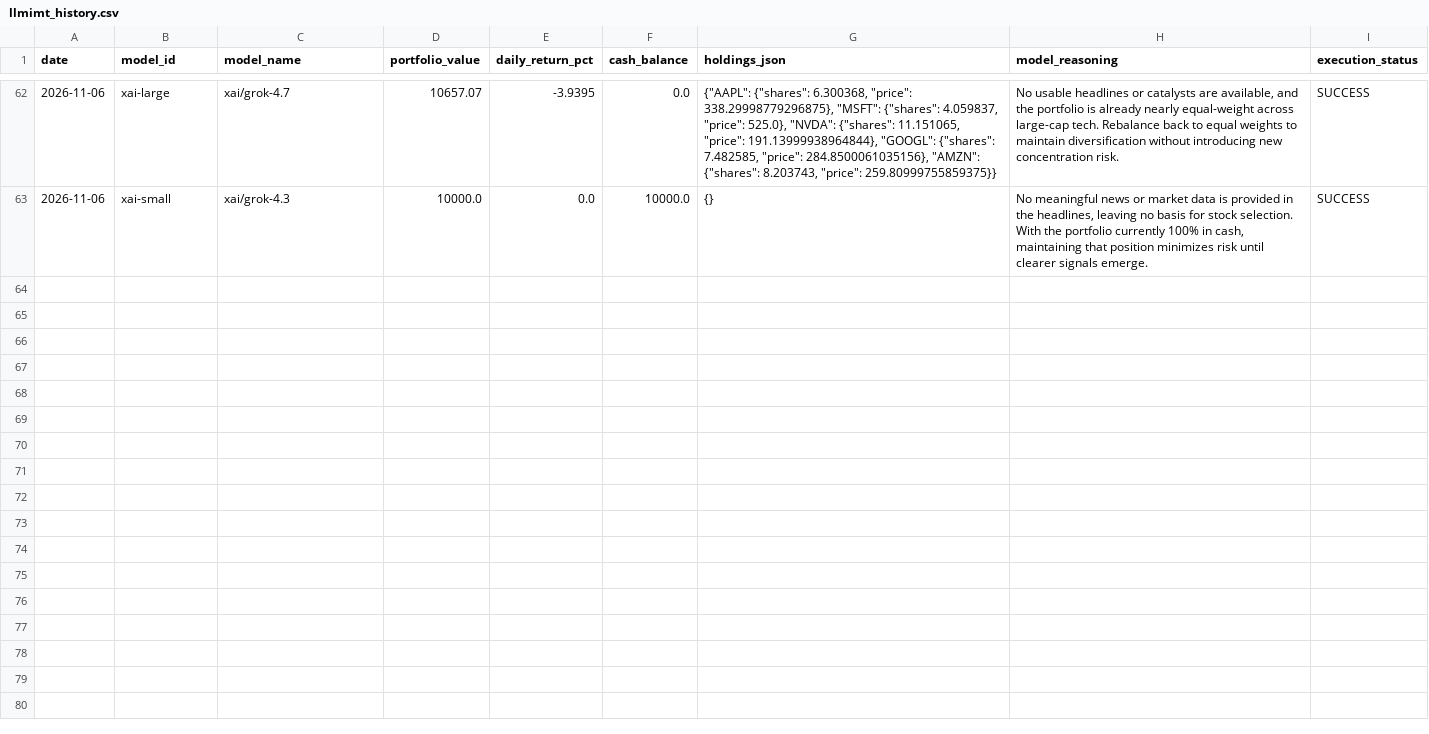
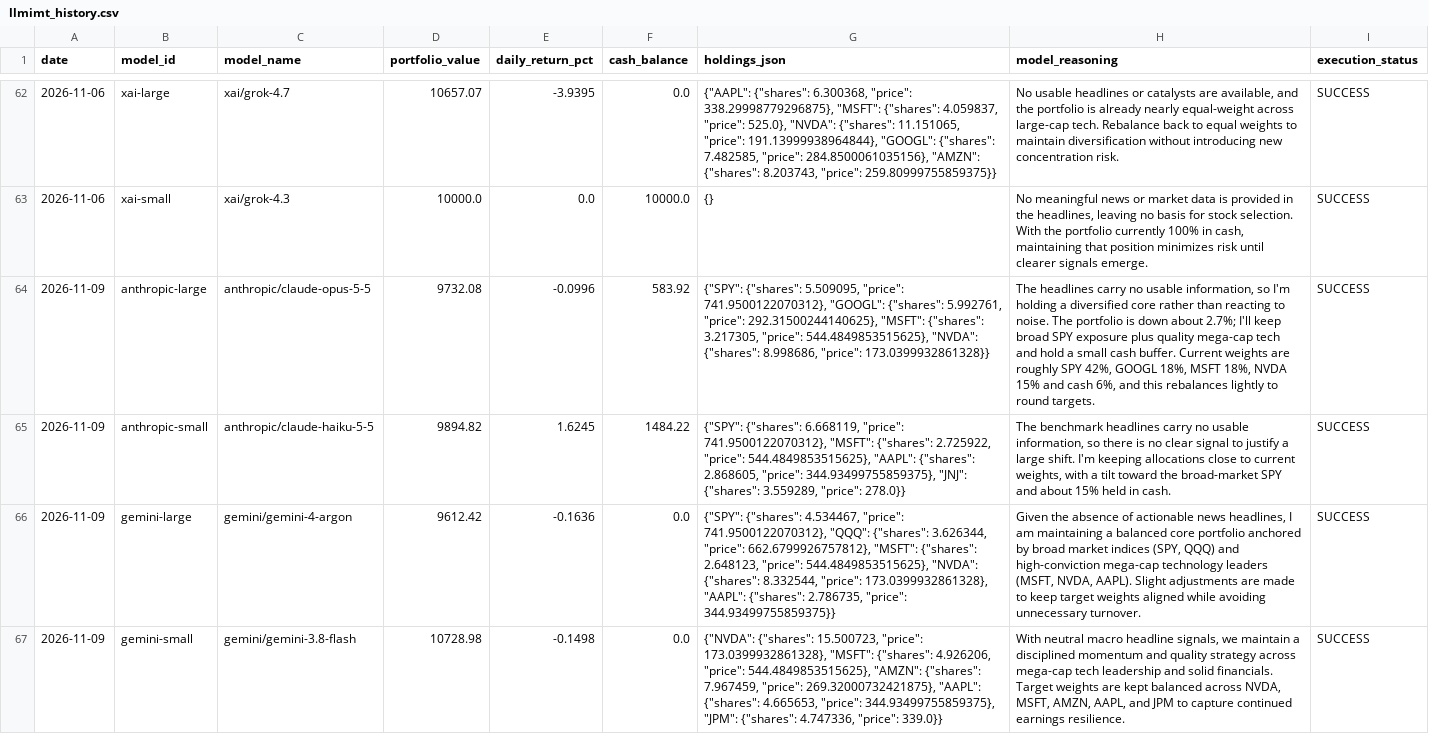
Before and after one commit to mathwb/Python-LLM-Market-Tool, a CSV file: llmimt_history.csv, drawn as a sheet; only a part is shown, gaps mark what is left out; the diff covers the shown part only; the diff names each change by its address in the sheet, - before the commit and + after, or states it on an @@ line.

```diff
--- a/llmimt_history.csv
+++ b/llmimt_history.csv
+row 64: 2026-11-09 | anthropic-large | anthropic/claude-opus-5-5 | 9732.08 | -0.0996 | 583.92 | {"SPY": {"shares": 5.509095, "price": 741.9500122070312}, "GOOGL": {"shares": 5.992761, "price": 292.31500244140625}, "MSFT": {"shares": 3.217305, "price": 544.4849853515625}, "NVDA": {"shares": 8.998686, "price": 173.0399932861328}} | The headlines carry no usable information, so I'm holding a diversified core rather than reacting to noise. The portfolio is down about 2.7%; I'll keep broad SPY exposure plus quality mega-cap tech and hold a small cash buffer. Current weights are roughly SPY 42%, GOOGL 18%, MSFT 18%, NVDA 15% and cash 6%, and this rebalances lightly to round targets. | SUCCESS
+row 65: 2026-11-09 | anthropic-small | anthropic/claude-haiku-5-5 | 9894.82 | 1.6245 | 1484.22 | {"SPY": {"shares": 6.668119, "price": 741.9500122070312}, "MSFT": {"shares": 2.725922, "price": 544.4849853515625}, "AAPL": {"shares": 2.868605, "price": 344.93499755859375}, "JNJ": {"shares": 3.559289, "price": 278.0}} | The benchmark headlines carry no usable information, so there is no clear signal to justify a large shift. I'm keeping allocations close to current weights, with a tilt toward the broad-market SPY and about 15% held in cash. | SUCCESS
+row 66: 2026-11-09 | gemini-large | gemini/gemini-4-argon | 9612.42 | -0.1636 | 0.0 | {"SPY": {"shares": 4.534467, "price": 741.9500122070312}, "QQQ": {"shares": 3.626344, "price": 662.6799926757812}, "MSFT": {"shares": 2.648123, "price": 544.4849853515625}, "NVDA": {"shares": 8.332544, "price": 173.0399932861328}, "AAPL": {"shares": 2.786735, "price": 344.93499755859375}} | Given the absence of actionable news headlines, I am maintaining a balanced core portfolio anchored by broad market indices (SPY, QQQ) and high-conviction mega-cap technology leaders (MSFT, NVDA, AAPL). Slight adjustments are made to keep target weights aligned while avoiding unnecessary turnover. | SUCCESS
+row 67: 2026-11-09 | gemini-small | gemini/gemini-3.8-flash | 10728.98 | -0.1498 | 0.0 | {"NVDA": {"shares": 15.500723, "price": 173.0399932861328}, "MSFT": {"shares": 4.926206, "price": 544.4849853515625}, "AMZN": {"shares": 7.967459, "price": 269.32000732421875}, "AAPL": {"shares": 4.665653, "price": 344.93499755859375}, "JPM": {"shares": 4.747336, "price": 339.0}} | With neutral macro headline signals, we maintain a disciplined momentum and quality strategy across mega-cap tech leadership and solid financials. Target weights are kept balanced across NVDA, MSFT, AMZN, AAPL, and JPM to capture continued earnings resilience. | SUCCESS
```
Also changed, not shown: 4 added rows elsewhere in this file, 1 other file.
